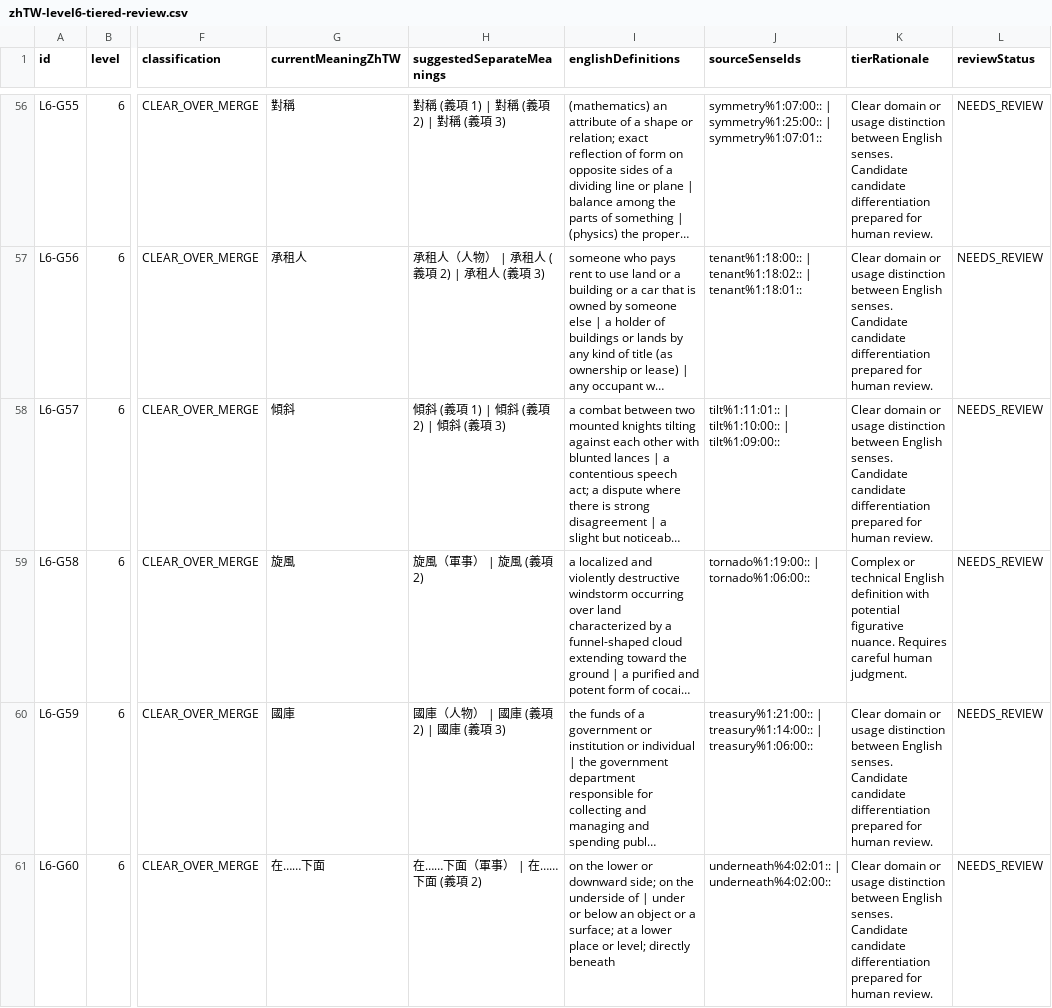
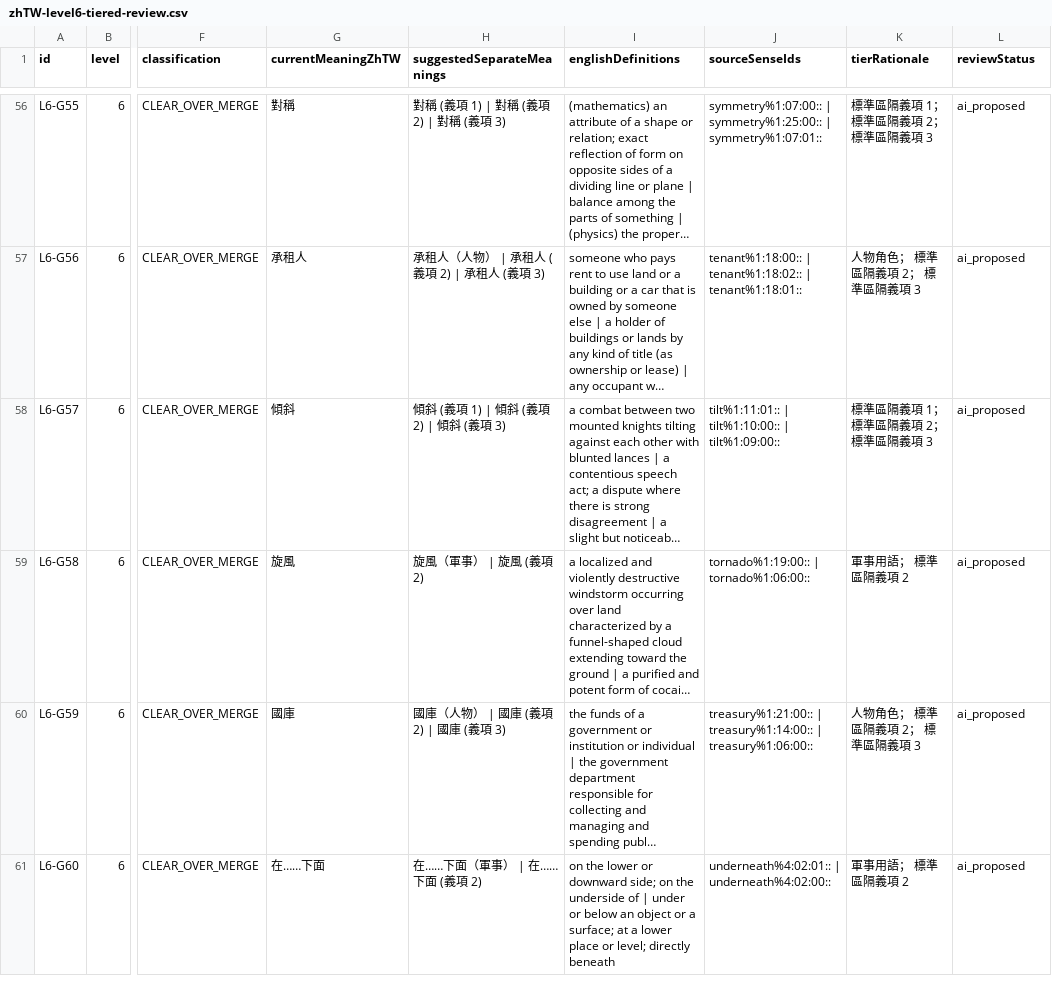
Before and after one commit to justin0804nitsuj/egg, a CSV file: reports/zhTW-level6-tiered-review.csv, drawn as a sheet; only a part is shown, gaps mark what is left out; long unchanged cells end in …; the diff covers the shown part only; the diff names each change by its address in the sheet, - before the commit and + after, or states it on an @@ line.

```diff
--- a/reports/zhTW-level6-tiered-review.csv
+++ b/reports/zhTW-level6-tiered-review.csv
-K56 (tierRationale): Clear domain or usage distinction between English senses. Candidate candidate differentiation prepared for human review.
+K56 (tierRationale): 標準區隔義項 1； 標準區隔義項 2； 標準區隔義項 3
-L56:L61 (reviewStatus): NEEDS_REVIEW
+L56:L61 (reviewStatus): ai_proposed
-K57 (tierRationale): Clear domain or usage distinction between English senses. Candidate candidate differentiation prepared for human review.
+K57 (tierRationale): 人物角色； 標準區隔義項 2； 標準區隔義項 3
-K58 (tierRationale): Clear domain or usage distinction between English senses. Candidate candidate differentiation prepared for human review.
+K58 (tierRationale): 標準區隔義項 1； 標準區隔義項 2； 標準區隔義項 3
-K59 (tierRationale): Complex or technical English definition with potential figurative nuance. Requires careful human judgment.
+K59 (tierRationale): 軍事用語； 標準區隔義項 2
-K60 (tierRationale): Clear domain or usage distinction between English senses. Candidate candidate differentiation prepared for human review.
+K60 (tierRationale): 人物角色； 標準區隔義項 2； 標準區隔義項 3
-K61 (tierRationale): Clear domain or usage distinction between English senses. Candidate candidate differentiation prepared for human review.
+K61 (tierRationale): 軍事用語； 標準區隔義項 2
```
Also changed, not shown: 121 edited cells elsewhere in this file, reports/zhTW-level4-tiered-review.csv, 10 other files.
